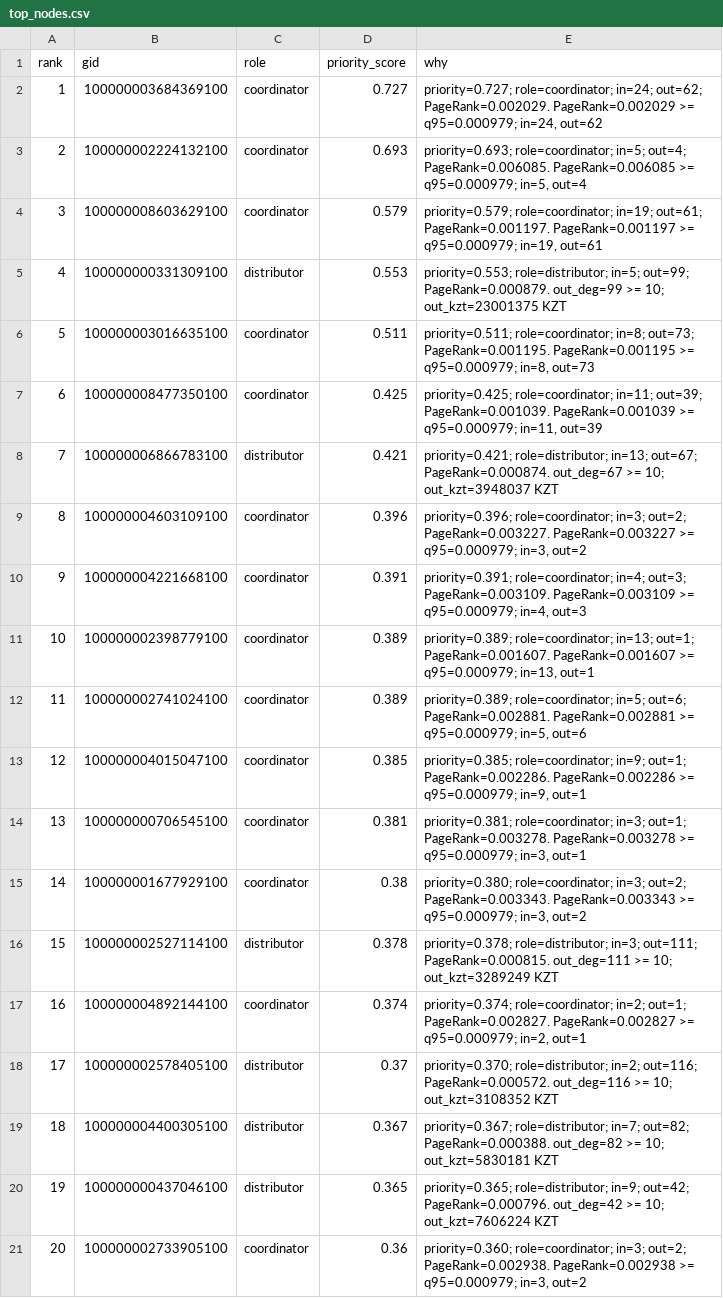
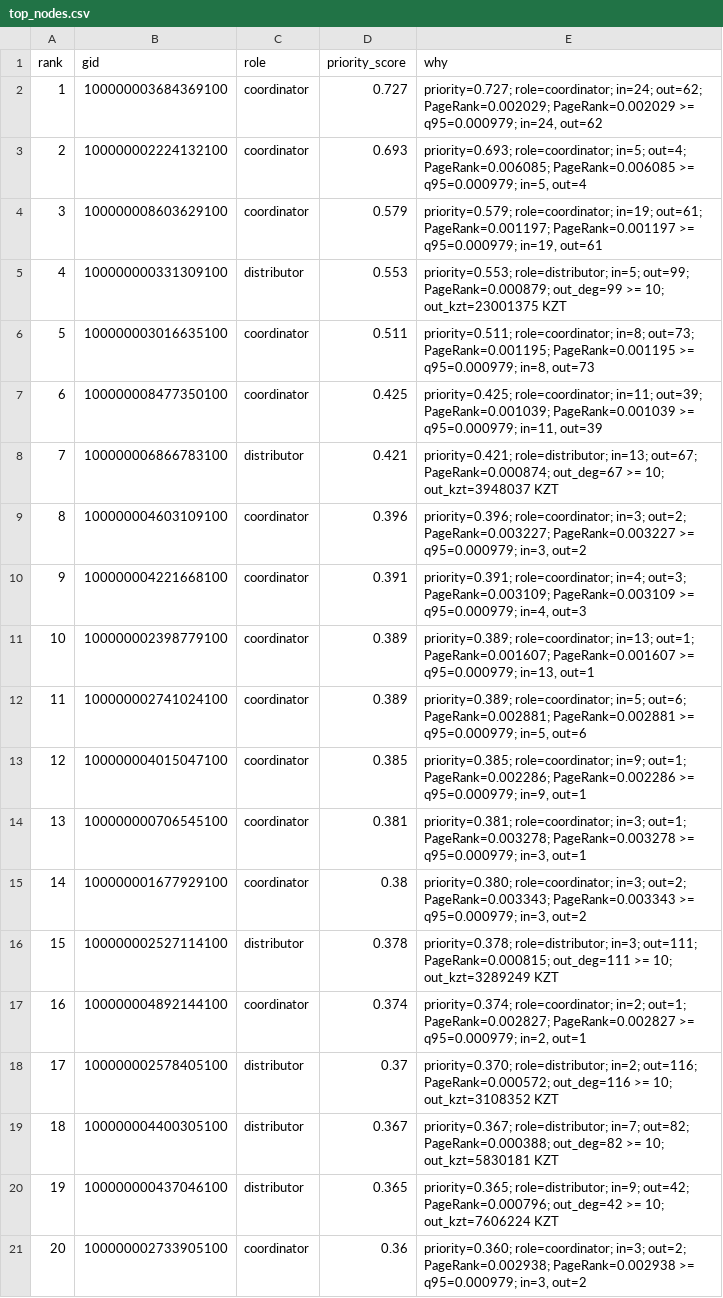
Before and after one commit to BAITC-Hacks/hack-b91ed6e6-zeroclick, a CSV file: out/top_nodes.csv, drawn as a sheet; the diff names each change by its address in the sheet, - before the commit and + after, or states it on an @@ line.

```diff
--- a/out/top_nodes.csv
+++ b/out/top_nodes.csv
-E2 (why): …in=24; out=62; PageRank=0.002029. PageRank=0.002029 >=…
+E2 (why): …in=24; out=62; PageRank=0.002029; PageRank=0.002029 >=…
-E3 (why): …in=5; out=4; PageRank=0.006085. PageRank=0.006085 >=…
+E3 (why): …in=5; out=4; PageRank=0.006085; PageRank=0.006085 >=…
-E4 (why): …in=19; out=61; PageRank=0.001197. PageRank=0.001197 >=…
+E4 (why): …in=19; out=61; PageRank=0.001197; PageRank=0.001197 >=…
-E5 (why): …in=5; out=99; PageRank=0.000879. out_deg=99 >=…
+E5 (why): …in=5; out=99; PageRank=0.000879; out_deg=99 >=…
-E6 (why): …in=8; out=73; PageRank=0.001195. PageRank=0.001195 >=…
+E6 (why): …in=8; out=73; PageRank=0.001195; PageRank=0.001195 >=…
-E7 (why): …in=11; out=39; PageRank=0.001039. PageRank=0.001039 >=…
+E7 (why): …in=11; out=39; PageRank=0.001039; PageRank=0.001039 >=…
-E8 (why): …in=13; out=67; PageRank=0.000874. out_deg=67 >=…
+E8 (why): …in=13; out=67; PageRank=0.000874; out_deg=67 >=…
-E9 (why): …in=3; out=2; PageRank=0.003227. PageRank=0.003227 >=…
+E9 (why): …in=3; out=2; PageRank=0.003227; PageRank=0.003227 >=…
-E10 (why): …in=4; out=3; PageRank=0.003109. PageRank=0.003109 >=…
+E10 (why): …in=4; out=3; PageRank=0.003109; PageRank=0.003109 >=…
-E11 (why): …in=13; out=1; PageRank=0.001607. PageRank=0.001607 >=…
+E11 (why): …in=13; out=1; PageRank=0.001607; PageRank=0.001607 >=…
-E12 (why): …in=5; out=6; PageRank=0.002881. PageRank=0.002881 >=…
+E12 (why): …in=5; out=6; PageRank=0.002881; PageRank=0.002881 >=…
-E13 (why): …in=9; out=1; PageRank=0.002286. PageRank=0.002286 >=…
+E13 (why): …in=9; out=1; PageRank=0.002286; PageRank=0.002286 >=…
-E14 (why): …in=3; out=1; PageRank=0.003278. PageRank=0.003278 >=…
+E14 (why): …in=3; out=1; PageRank=0.003278; PageRank=0.003278 >=…
-E15 (why): …in=3; out=2; PageRank=0.003343. PageRank=0.003343 >=…
+E15 (why): …in=3; out=2; PageRank=0.003343; PageRank=0.003343 >=…
-E16 (why): …in=3; out=111; PageRank=0.000815. out_deg=111 >=…
+E16 (why): …in=3; out=111; PageRank=0.000815; out_deg=111 >=…
-E17 (why): …in=2; out=1; PageRank=0.002827. PageRank=0.002827 >=…
+E17 (why): …in=2; out=1; PageRank=0.002827; PageRank=0.002827 >=…
-E18 (why): …in=2; out=116; PageRank=0.000572. out_deg=116 >=…
+E18 (why): …in=2; out=116; PageRank=0.000572; out_deg=116 >=…
-E19 (why): …in=7; out=82; PageRank=0.000388. out_deg=82 >=…
+E19 (why): …in=7; out=82; PageRank=0.000388; out_deg=82 >=…
-E20 (why): …in=9; out=42; PageRank=0.000796. out_deg=42 >=…
+E20 (why): …in=9; out=42; PageRank=0.000796; out_deg=42 >=…
-E21 (why): …in=3; out=2; PageRank=0.002938. PageRank=0.002938 >=…
+E21 (why): …in=3; out=2; PageRank=0.002938; PageRank=0.002938 >=…
```
Also changed, not shown: 12 other files.
